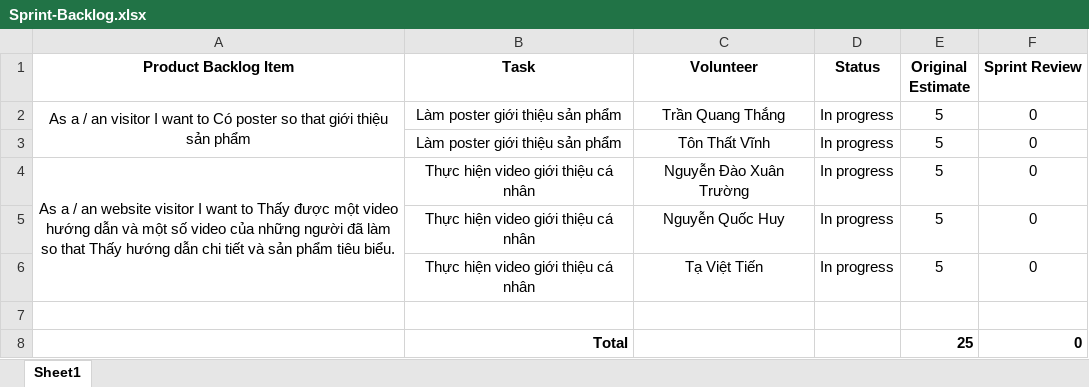
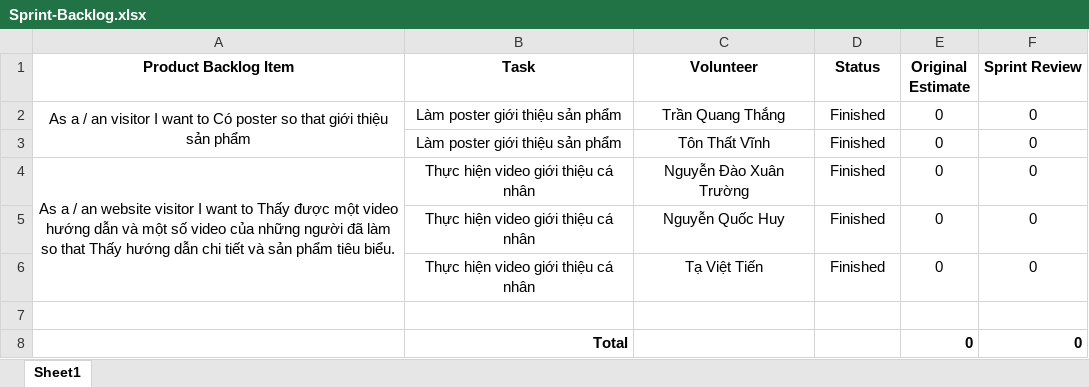
Before and after one commit to NMCNTT2-PROJECT1/NMCNTT2-PROJECT1.github.io, an Excel workbook: Sprint-Backlog.xlsx, sheet Sheet1, drawn as a sheet; values as stored, in another font and other column widths than the file's, no borders; the diff names each change by its address in the sheet, - before the commit and + after, or states it on an @@ line.

Commit message:
Update Product-Backlog and Sprint-Backlog

```diff
--- a/Sprint-Backlog.xlsx (sheet Sheet1)
+++ b/Sprint-Backlog.xlsx (sheet Sheet1)
-D2:D6 (Status): In progress
+D2:D6 (Status): Finished
-E2:E6 (Original Estimate): 5
+E2:E6 (Original Estimate): 0
-E8 (Original Estimate): 25
+E8 (Original Estimate): 0
```
Also changed, not shown: Product-Backlog.xlsx.
